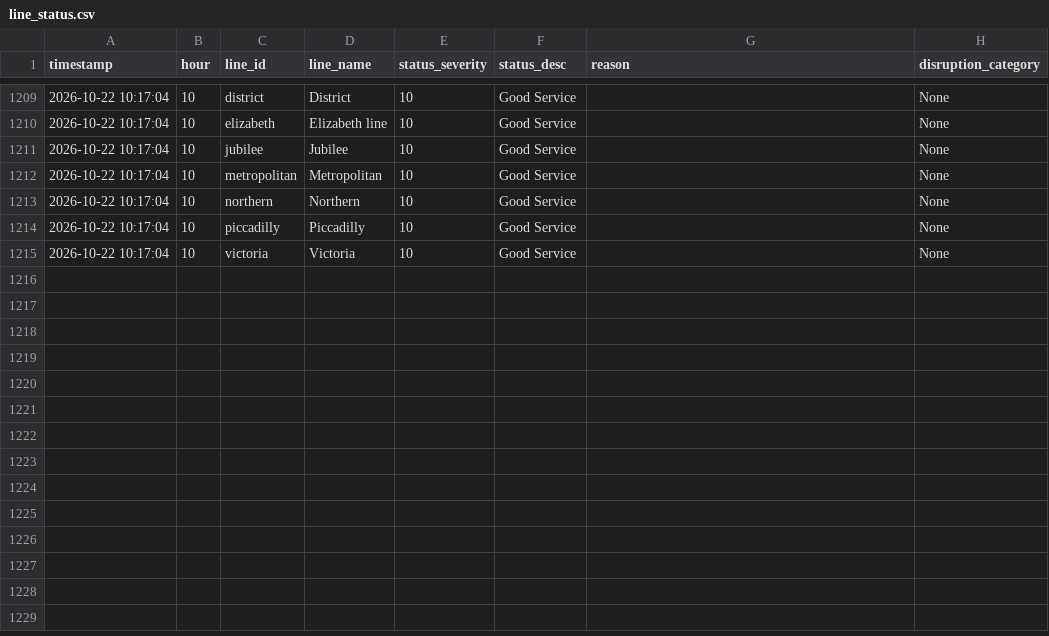
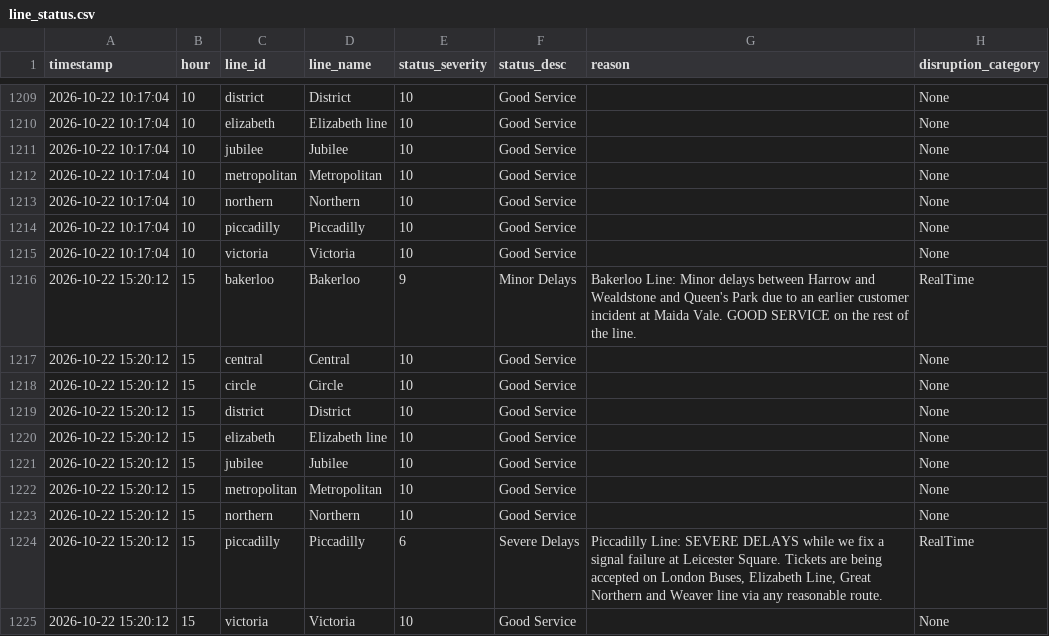
Before and after one commit to AbdulmalikAdam27/tfl-reliability-dashboard, a CSV file: data/line_status.csv, drawn as a sheet; only a part is shown, gaps mark what is left out; the diff names each change by its address in the sheet, - before the commit and + after, or states it on an @@ line.

```diff
--- a/data/line_status.csv
+++ b/data/line_status.csv
+row 1216: 2026-10-22 15:20:12 | 15 | bakerloo | Bakerloo | 9 | Minor Delays | Bakerloo Line: Minor delays between Harrow and Wealdstone and Queen's Park due to an earlier customer incident at Maida Vale. GOOD SERVICE on the rest of the line. | RealTime
+row 1217: 2026-10-22 15:20:12 | 15 | central | Central | 10 | Good Service |  | None
+row 1218: 2026-10-22 15:20:12 | 15 | circle | Circle | 10 | Good Service |  | None
+row 1219: 2026-10-22 15:20:12 | 15 | district | District | 10 | Good Service |  | None
+row 1220: 2026-10-22 15:20:12 | 15 | elizabeth | Elizabeth line | 10 | Good Service |  | None
+row 1221: 2026-10-22 15:20:12 | 15 | jubilee | Jubilee | 10 | Good Service |  | None
+row 1222: 2026-10-22 15:20:12 | 15 | metropolitan | Metropolitan | 10 | Good Service |  | None
+row 1223: 2026-10-22 15:20:12 | 15 | northern | Northern | 10 | Good Service |  | None
+row 1224: 2026-10-22 15:20:12 | 15 | piccadilly | Piccadilly | 6 | Severe Delays | Piccadilly Line: SEVERE DELAYS while we fix a signal failure at Leicester Square. Tickets are being accepted on London Buses, Elizabeth Line, Great Northern and Weaver line via any reasonable route. | RealTime
+row 1225: 2026-10-22 15:20:12 | 15 | victoria | Victoria | 10 | Good Service |  | None
```
Also changed, not shown: data/arrivals_summary.csv, data/reliability_summary.csv.
